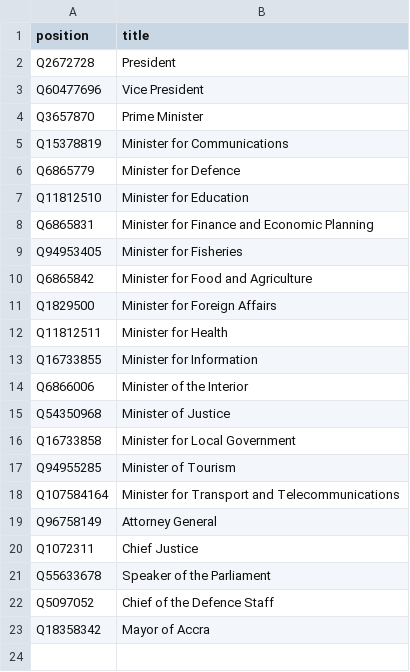
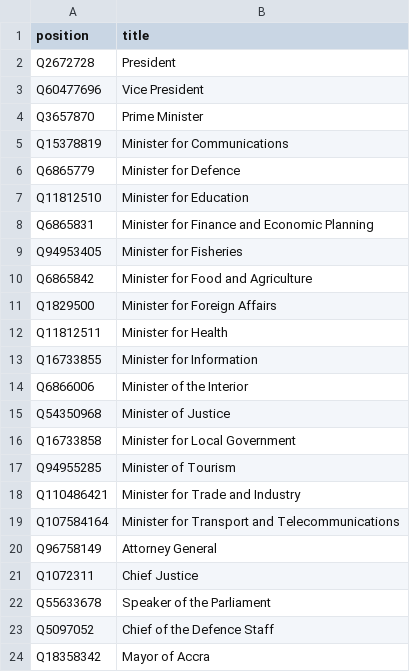
Before and after one commit to every-politician-scrapers/ghana-ministers, a CSV file: wikidata/wanted-positions.csv, drawn as a sheet.

Commit message:
compare ruwiki Trade Ministers

```diff
--- a/wikidata/wanted-positions.csv
+++ b/wikidata/wanted-positions.csv
@@ -17,2 +17,3 @@ Q16733858,Minister for Local Government
 Q94955285,Minister of Tourism
+Q110486421,"Minister for Trade and Industry"
 Q107584164,Minister for Transport and Telecommunications
```
Also changed, not shown: 9 other files.
